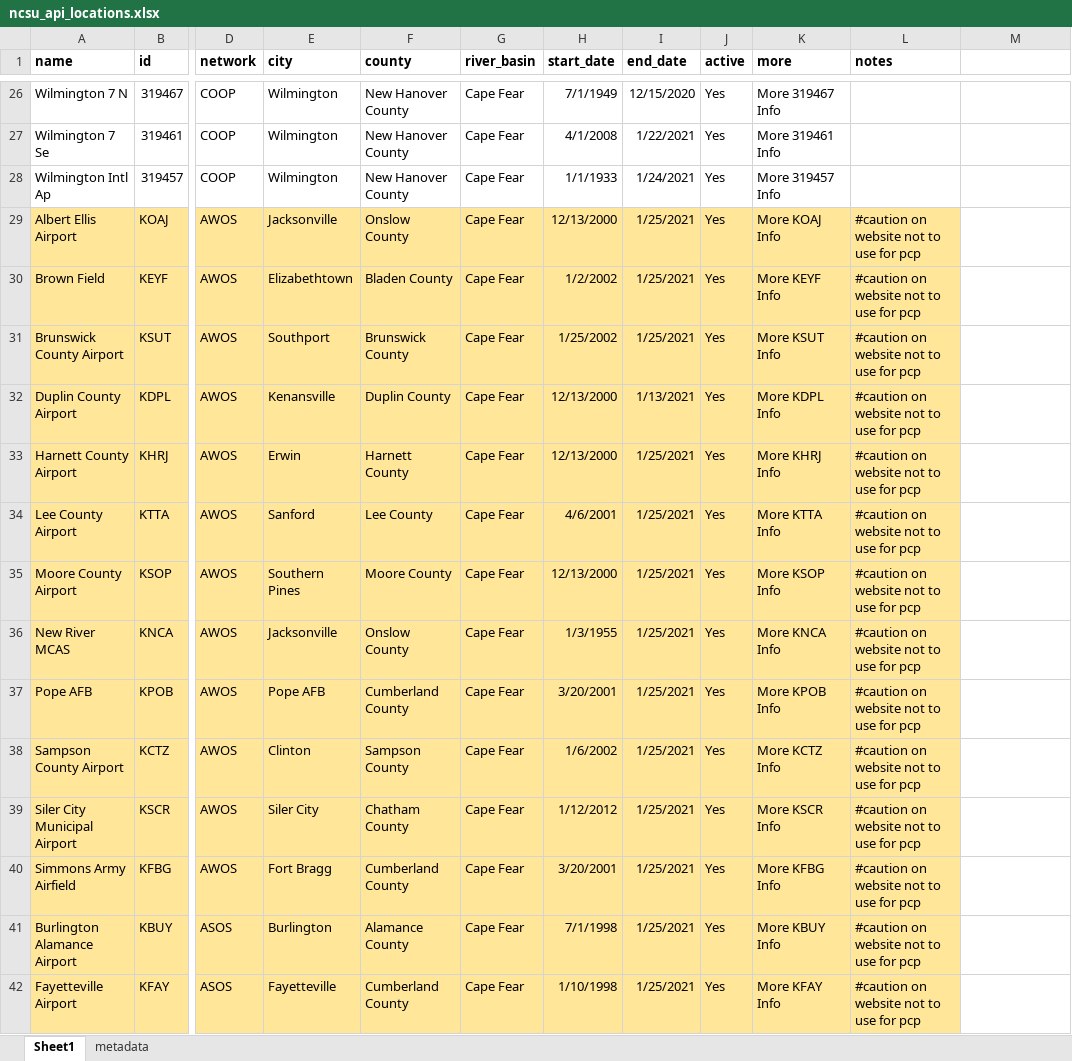
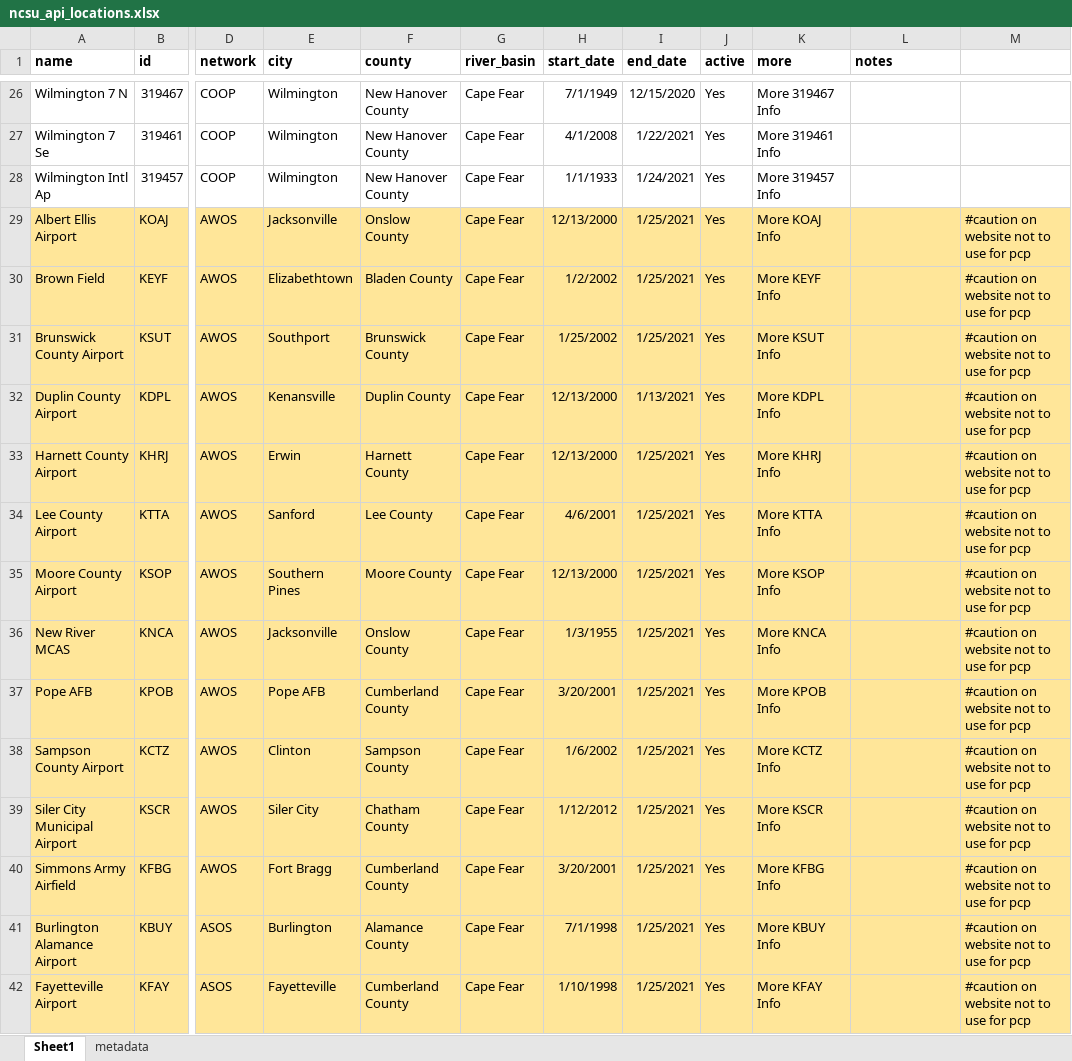
Before and after one commit to sab159/TriangleWaterSupplyDashboard, an Excel workbook: deploy/nc-water-supply/data/pcp/ncsu_api_locations.xlsx, sheet Sheet1, drawn as a sheet; only a part is shown, gaps mark what is left out; values as stored, in another font and other column widths than the file's, no borders; the diff covers the shown part only; the diff names each change by its address in the sheet, - before the commit and + after, or states it on an @@ line.

```diff
--- a/deploy/nc-water-supply/data/pcp/ncsu_api_locations.xlsx (sheet Sheet1)
+++ b/deploy/nc-water-supply/data/pcp/ncsu_api_locations.xlsx (sheet Sheet1)
-L29:L42 (notes): #caution on website not to use for pcp
+L29:L42 (notes): (empty)
-M29:M42: (empty)
+M29:M42: #caution on website not to use for pcp
-M29:M42 fill: none
+M29:M42 fill: #FFE699
```
Also changed, not shown: 58 edited cells and cell formats elsewhere in this sheet, 15 other files.
